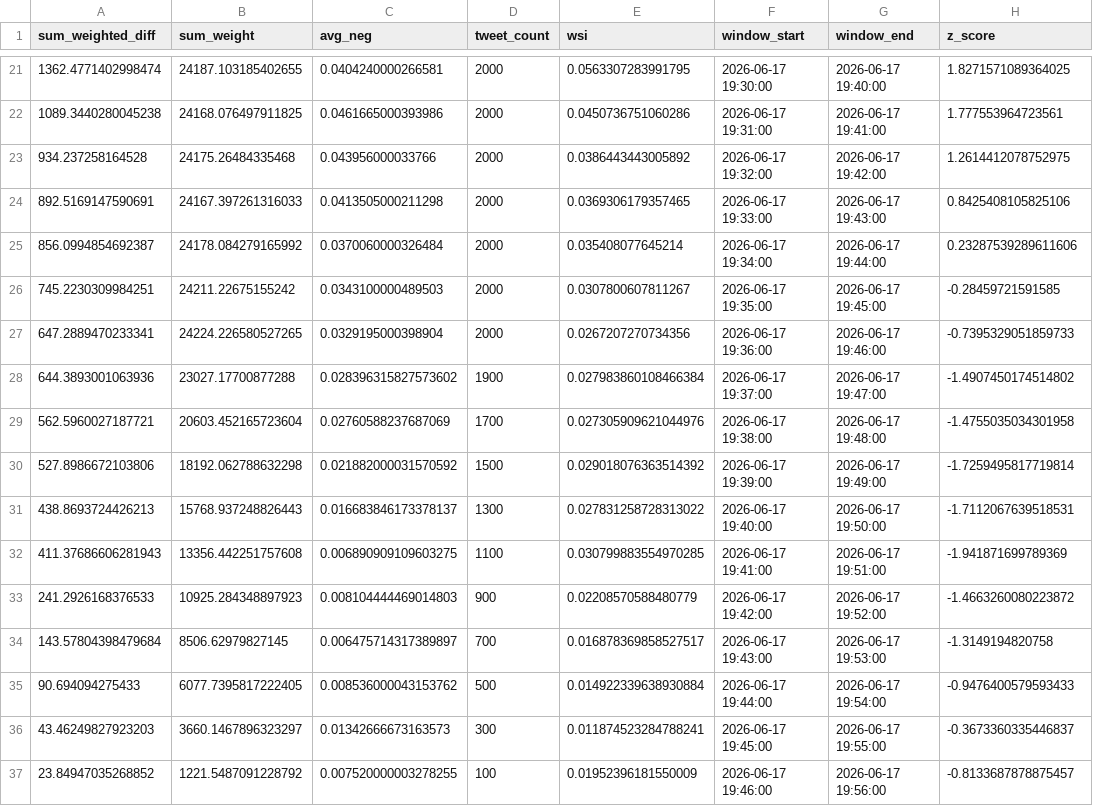
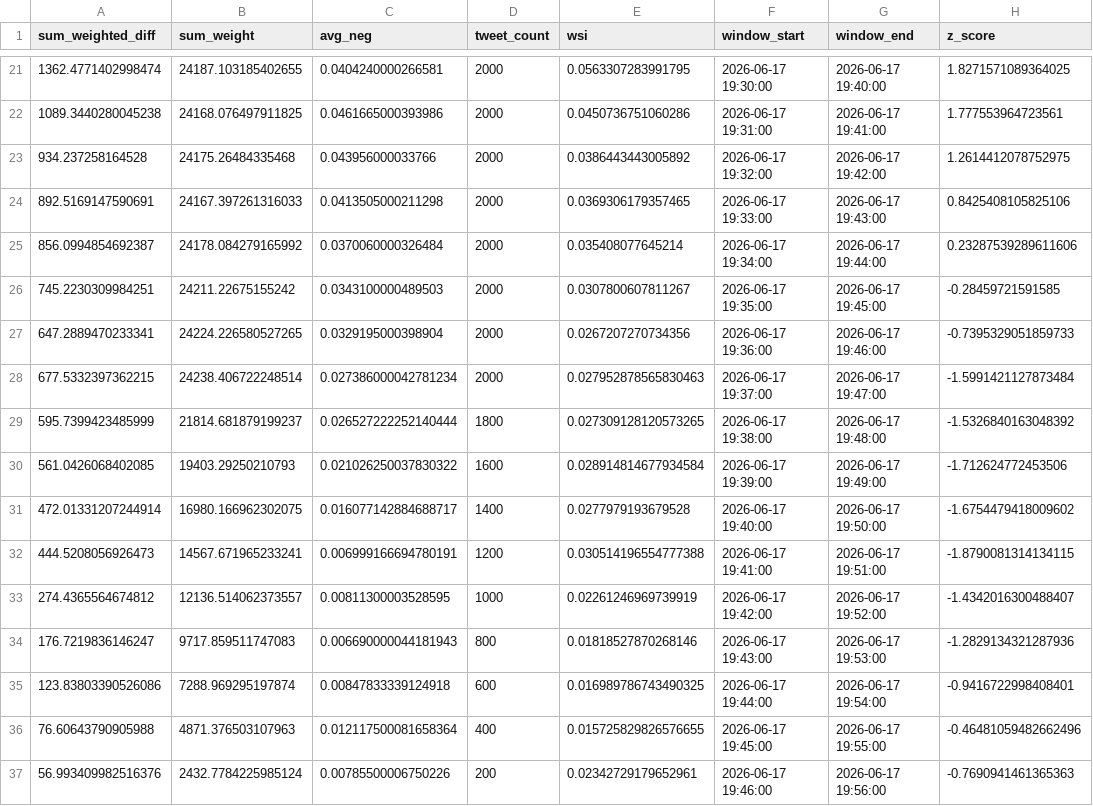
Before and after one commit to Lerneir/Real-Time-Twitter-Financial-Sentiment-Seismograph, a CSV file: aggregated_metrics.csv, drawn as a sheet; only a part is shown, gaps mark what is left out; removed rows and columns are numbered as before the commit, all else as after; the diff names each change by its address in the sheet, - before the commit and + after, or states it on an @@ line.

Commit message:
Update aggregated financial sentiment seismograph metrics

```diff
--- a/aggregated_metrics.csv
+++ b/aggregated_metrics.csv
-row 28: 644.3893001063936 | 23027.17700877288 | 0.028396315827573602 | 1900 | 0.027983860108466384 | 2026-06-17 19:37:00 | 2026-06-17 19:47:00 | -1.4907450174514802
-row 29: 562.5960027187721 | 20603.452165723604 | 0.02760588237687069 | 1700 | 0.027305909621044976 | 2026-06-17 19:38:00 | 2026-06-17 19:48:00 | -1.4755035034301958
-row 30: 527.8986672103806 | 18192.062788632298 | 0.021882000031570592 | 1500 | 0.029018076363514392 | 2026-06-17 19:39:00 | 2026-06-17 19:49:00 | -1.7259495817719814
-row 31: 438.8693724426213 | 15768.937248826443 | 0.016683846173378137 | 1300 | 0.027831258728313022 | 2026-06-17 19:40:00 | 2026-06-17 19:50:00 | -1.7112067639518531
-row 32: 411.37686606281943 | 13356.442251757608 | 0.006890909109603275 | 1100 | 0.030799883554970285 | 2026-06-17 19:41:00 | 2026-06-17 19:51:00 | -1.941871699789369
-row 33: 241.2926168376533 | 10925.284348897923 | 0.008104444469014803 | 900 | 0.02208570588480779 | 2026-06-17 19:42:00 | 2026-06-17 19:52:00 | -1.4663260080223872
-row 34: 143.57804398479684 | 8506.62979827145 | 0.006475714317389897 | 700 | 0.016878369858527517 | 2026-06-17 19:43:00 | 2026-06-17 19:53:00 | -1.3149194820758
-row 35: 90.694094275433 | 6077.7395817222405 | 0.008536000043153762 | 500 | 0.014922339638930884 | 2026-06-17 19:44:00 | 2026-06-17 19:54:00 | -0.9476400579593433
-row 36: 43.46249827923203 | 3660.1467896323297 | 0.01342666673163573 | 300 | 0.011874523284788241 | 2026-06-17 19:45:00 | 2026-06-17 19:55:00 | -0.3673360335446837
-row 37: 23.84947035268852 | 1221.5487091228792 | 0.007520000003278255 | 100 | 0.01952396181550009 | 2026-06-17 19:46:00 | 2026-06-17 19:56:00 | -0.8133687878875457
+row 28: 677.5332397362215 | 24238.406722248514 | 0.027386000042781234 | 2000 | 0.027952878565830463 | 2026-06-17 19:37:00 | 2026-06-17 19:47:00 | -1.5991421127873484
+row 29: 595.7399423485999 | 21814.681879199237 | 0.026527222252140444 | 1800 | 0.027309128120573265 | 2026-06-17 19:38:00 | 2026-06-17 19:48:00 | -1.5326840163048392
+row 30: 561.0426068402085 | 19403.29250210793 | 0.021026250037830322 | 1600 | 0.028914814677934584 | 2026-06-17 19:39:00 | 2026-06-17 19:49:00 | -1.712624772453506
+row 31: 472.01331207244914 | 16980.166962302075 | 0.016077142884688717 | 1400 | 0.0277979193679528 | 2026-06-17 19:40:00 | 2026-06-17 19:50:00 | -1.6754479418009602
+row 32: 444.5208056926473 | 14567.671965233241 | 0.006999166694780191 | 1200 | 0.030514196554777388 | 2026-06-17 19:41:00 | 2026-06-17 19:51:00 | -1.8790081314134115
+row 33: 274.4365564674812 | 12136.514062373557 | 0.00811300003528595 | 1000 | 0.02261246969739919 | 2026-06-17 19:42:00 | 2026-06-17 19:52:00 | -1.4342016300488407
+row 34: 176.7219836146247 | 9717.859511747083 | 0.006690000044181943 | 800 | 0.01818527870268146 | 2026-06-17 19:43:00 | 2026-06-17 19:53:00 | -1.2829134321287936
+row 35: 123.83803390526086 | 7288.969295197874 | 0.00847833339124918 | 600 | 0.016989786743490325 | 2026-06-17 19:44:00 | 2026-06-17 19:54:00 | -0.9416722998408401
+row 36: 76.60643790905988 | 4871.376503107963 | 0.012117500081658364 | 400 | 0.015725829826576655 | 2026-06-17 19:45:00 | 2026-06-17 19:55:00 | -0.46481059482662496
+row 37: 56.993409982516376 | 2432.7784225985124 | 0.00785500006750226 | 200 | 0.02342729179652961 | 2026-06-17 19:46:00 | 2026-06-17 19:56:00 | -0.7690941461365363
```
